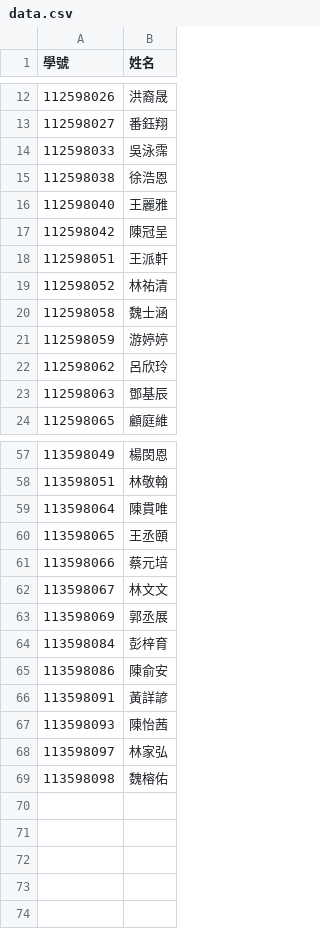
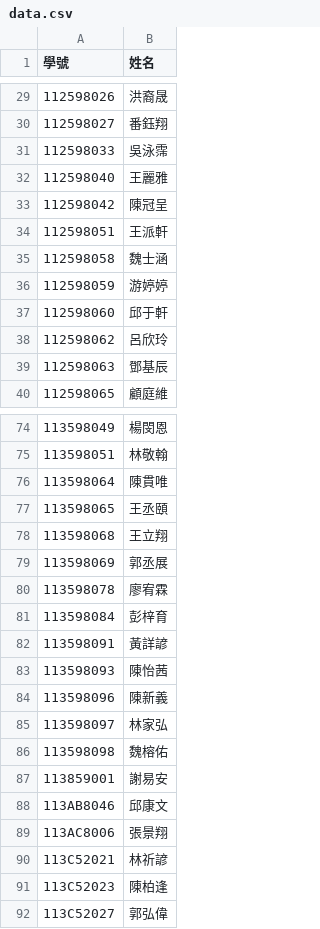
Before and after one commit to tjhsieh/tjhsieh.github.io, a CSV file: c/ca/ca2024f/syllabus/smooth-zooming/data.csv, drawn as a sheet; only a part is shown, gaps mark what is left out; the diff covers the shown part only.

```diff
--- a/c/ca/ca2024f/syllabus/smooth-zooming/data.csv
+++ b/c/ca/ca2024f/syllabus/smooth-zooming/data.csv
@@ -14,3 +31,2 @@
 112598033,吳泳霈
-112598038,徐浩恩
 112598040,王麗雅
@@ -18,5 +34,5 @@
 112598051,王派軒
-112598052,林祐清
 112598058,魏士涵
 112598059,游婷婷
+112598060,邱于軒
 112598062,呂欣玲
@@ -60,10 +77,16 @@
 113598065,王丞頤
-113598066,蔡元培
-113598067,林文文
+113598068,王立翔
 113598069,郭丞展
+113598078,廖宥霖
 113598084,彭梓育
-113598086,陳俞安
 113598091,黃詳諺
 113598093,陳怡茜
+113598096,陳新義
 113598097,林家弘
 113598098,魏榕佑
+113859001,謝易安
+113AB8046,邱康文
+113AC8006,張景翔
+113C52021,林祈諺
+113C52023,陳柏逢
+113C52027,郭弘偉
```
Also changed, not shown: 23 added rows and 5 removed rows elsewhere in this file.
